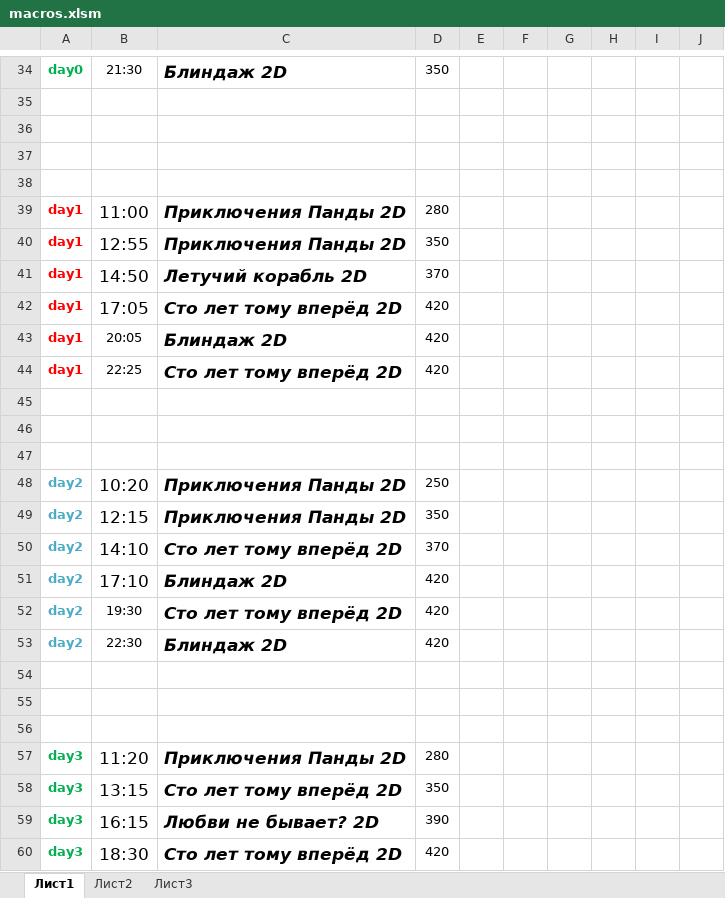
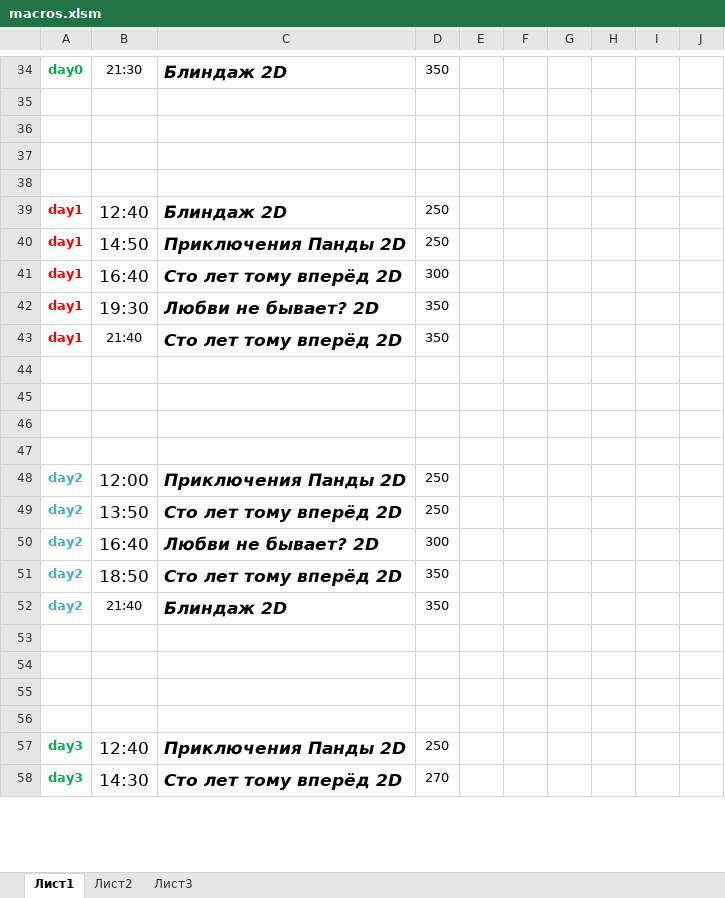
Before and after one commit to eg-bond/ReactSovremennic, an Excel workbook: ExternalScripts/Excel/macros.xlsm, sheet Лист1, drawn as a sheet; only a part is shown, gaps mark what is left out; values as stored, in another font and other column widths than the file's, no borders; charts and pictures not drawn; removed rows and columns are numbered as before the commit, all else as after; the diff covers the shown part only; the diff names each change by its address in the sheet, - before the commit and + after, or states it on an @@ line.

```diff
--- a/ExternalScripts/Excel/macros.xlsm (sheet Лист1)
+++ b/ExternalScripts/Excel/macros.xlsm (sheet Лист1)
-B39: 11:00
+B39: 12:40
-C39: Приключения Панды 2D
+C39: Блиндаж 2D
-D39: 280
+D39: 250
-B40: 12:55
+B40: 14:50
-D40: 350
+D40: 250
-row 41: day1 | 14:50 | Летучий корабль 2D | 370
-B41: 17:05
+B41: 16:40
-D41: 420
+D41: 300
-B42: 20:05
+B42: 19:30
@@ B42 text size: larger @@
-C42: Блиндаж 2D
+C42: Любви не бывает? 2D
-D42:D43: 420
+D42:D43: 350
-B43: 22:25
+B43: 21:40
+row 47: (empty)
-B48: 10:20
+B48: 12:00
-row 49: day2 | 12:15 | Приключения Панды 2D | 350
-B49: 14:10
+B49: 13:50
-D49: 370
+D49: 250
-B50: 17:10
+B50: 16:40
-C50: Блиндаж 2D
+C50: Любви не бывает? 2D
-D50: 420
+D50: 300
-B51: 19:30
+B51: 18:50
@@ B51 text size: larger @@
-D51:D52: 420
+D51:D52: 350
-B52: 22:30
+B52: 21:40
+row 56: (empty)
-B57: 11:20
+B57: 12:40
-D57: 280
+D57: 250
-row 58: day3 | 13:15 | Сто лет тому вперёд 2D | 350
-row 59: day3 | 16:15 | Любви не бывает? 2D | 390
-B58: 18:30
+B58: 14:30
-D58: 420
+D58: 270
```
Also changed, not shown: 2 added rows, 1 edited cell and cell formats elsewhere in this sheet, sheet Лист2, 4 other files.
